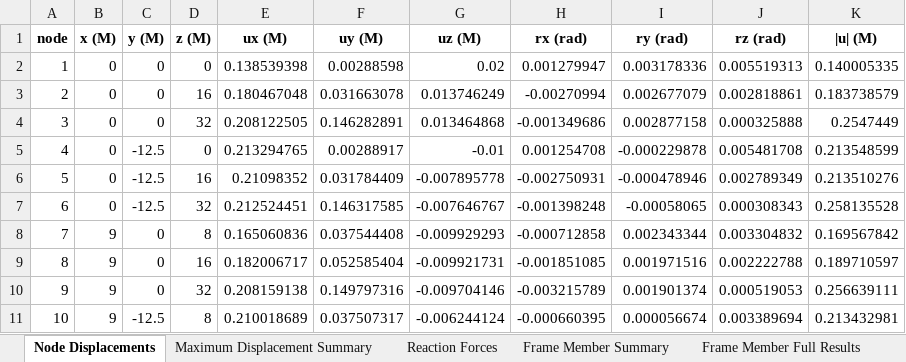
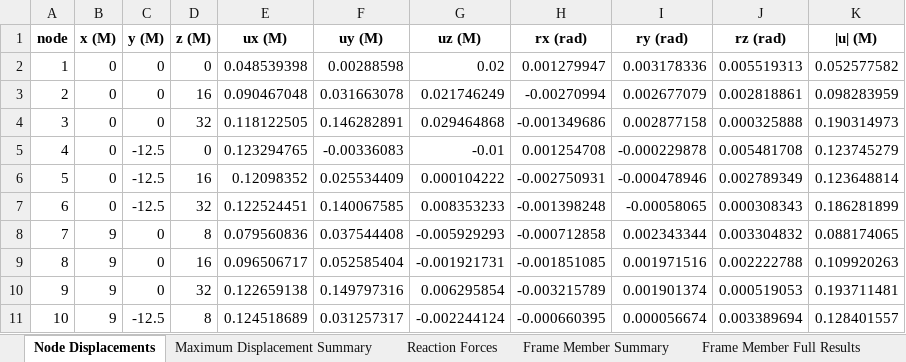
Before and after one commit to yousertin/MSA-Project, an Excel workbook: outputs/final_structure_comprehensive_loads.xlsx, sheet Node Displacements, drawn as a sheet; only a part is shown; values as stored, in another font and other column widths than the file's, no borders; the diff covers the shown part only; the diff names each change by its address in the sheet, - before the commit and + after, or states it on an @@ line.

```diff
--- a/outputs/final_structure_comprehensive_loads.xlsx (sheet Node Displacements)
+++ b/outputs/final_structure_comprehensive_loads.xlsx (sheet Node Displacements)
-E2 (ux (M)): 0.138539398
+E2 (ux (M)): 0.048539398
-K2 (|u| (M)): 0.140005335
+K2 (|u| (M)): 0.052577582
-E3 (ux (M)): 0.180467048
+E3 (ux (M)): 0.090467048
-G3 (uz (M)): 0.013746249
+G3 (uz (M)): 0.021746249
-K3 (|u| (M)): 0.183738579
+K3 (|u| (M)): 0.098283959
-E4 (ux (M)): 0.208122505
+E4 (ux (M)): 0.118122505
-G4 (uz (M)): 0.013464868
+G4 (uz (M)): 0.029464868
-K4 (|u| (M)): 0.2547449
+K4 (|u| (M)): 0.190314973
-E5 (ux (M)): 0.213294765
+E5 (ux (M)): 0.123294765
-F5 (uy (M)): 0.00288917
+F5 (uy (M)): -0.00336083
-K5 (|u| (M)): 0.213548599
+K5 (|u| (M)): 0.123745279
-E6 (ux (M)): 0.21098352
+E6 (ux (M)): 0.12098352
-F6 (uy (M)): 0.031784409
+F6 (uy (M)): 0.025534409
-G6 (uz (M)): -0.007895778
+G6 (uz (M)): 0.000104222
-K6 (|u| (M)): 0.213510276
+K6 (|u| (M)): 0.123648814
-E7 (ux (M)): 0.212524451
+E7 (ux (M)): 0.122524451
-F7 (uy (M)): 0.146317585
+F7 (uy (M)): 0.140067585
-G7 (uz (M)): -0.007646767
+G7 (uz (M)): 0.008353233
-K7 (|u| (M)): 0.258135528
+K7 (|u| (M)): 0.186281899
-E8 (ux (M)): 0.165060836
+E8 (ux (M)): 0.079560836
-G8 (uz (M)): -0.009929293
+G8 (uz (M)): -0.005929293
-K8 (|u| (M)): 0.169567842
+K8 (|u| (M)): 0.088174065
-E9 (ux (M)): 0.182006717
+E9 (ux (M)): 0.096506717
-G9 (uz (M)): -0.009921731
+G9 (uz (M)): -0.001921731
-K9 (|u| (M)): 0.189710597
+K9 (|u| (M)): 0.109920263
-E10 (ux (M)): 0.208159138
+E10 (ux (M)): 0.122659138
-G10 (uz (M)): -0.009704146
+G10 (uz (M)): 0.006295854
-K10 (|u| (M)): 0.256639111
+K10 (|u| (M)): 0.193711481
-E11 (ux (M)): 0.210018689
+E11 (ux (M)): 0.124518689
-F11 (uy (M)): 0.037507317
+F11 (uy (M)): 0.031257317
-G11 (uz (M)): -0.006244124
+G11 (uz (M)): -0.002244124
-K11 (|u| (M)): 0.213432981
+K11 (|u| (M)): 0.128401557
```
Also changed, not shown: 1192 edited cells elsewhere in this sheet, sheet Frame Member Full Results, sheet Frame Member Summary, sheet Maximum Displacement Summary, sheet Reaction Forces, outputs/final_structure_member_loads.xlsx, outputs/final_structure_nodal_loads.xlsx, 29 other files.
